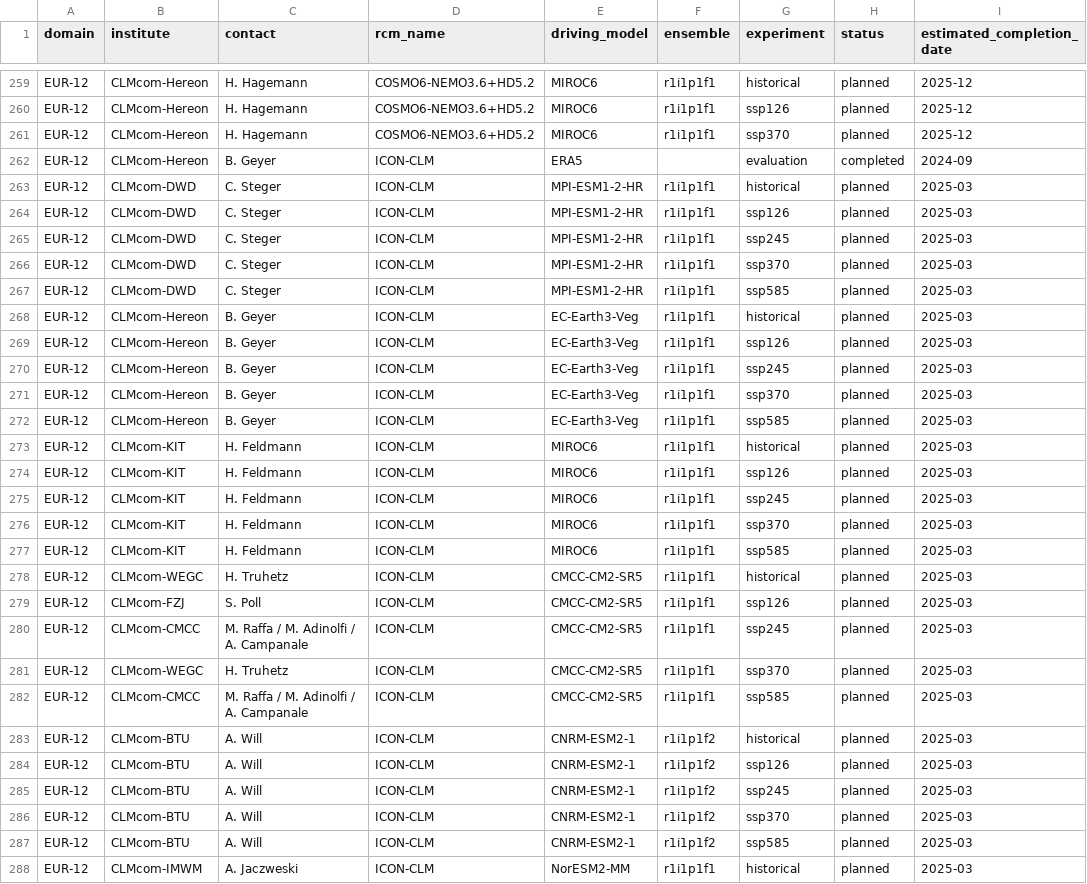
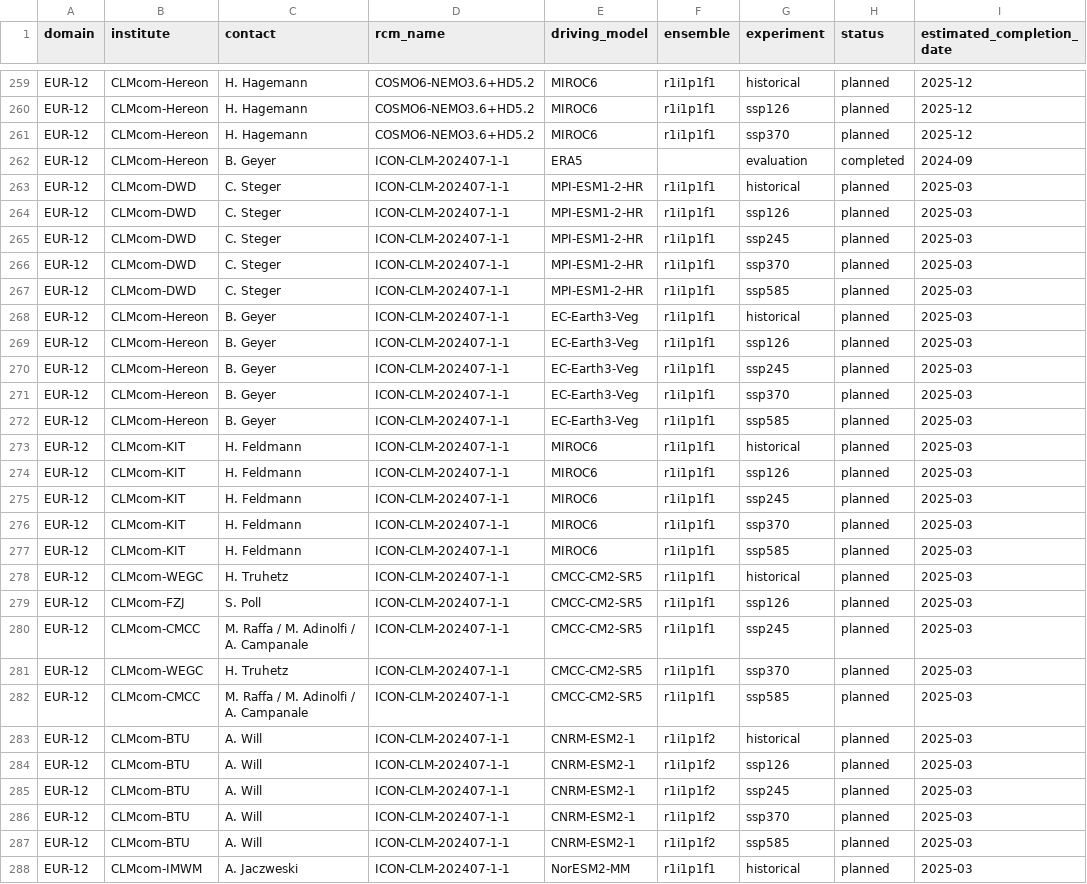
Before and after one commit to WCRP-CORDEX/simulation-status, a CSV file: CMIP6_downscaling_plans.csv, drawn as a sheet; only a part is shown, gaps mark what is left out; the diff covers the shown part only; the diff names each change by its address in the sheet, - before the commit and + after, or states it on an @@ line.

Commit message:
Update EUR-12 ICON-CLM version
After https://github.com/WCRP-CORDEX/cordex-cmip6-cv/issues/181

```diff
--- a/CMIP6_downscaling_plans.csv
+++ b/CMIP6_downscaling_plans.csv
-D262:D288 (rcm_name): ICON-CLM
+D262:D288 (rcm_name): ICON-CLM-202407-1-1
```
Also changed, not shown: 5 edited cells elsewhere in this file.
